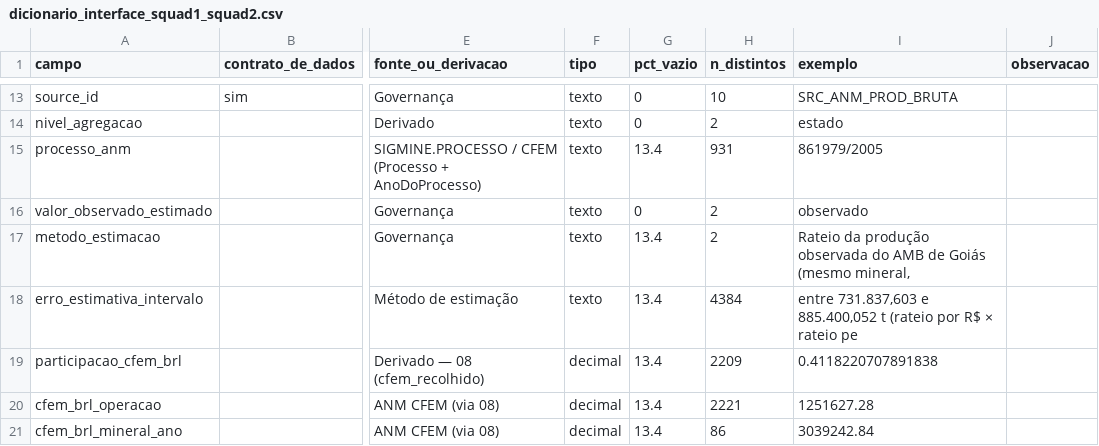
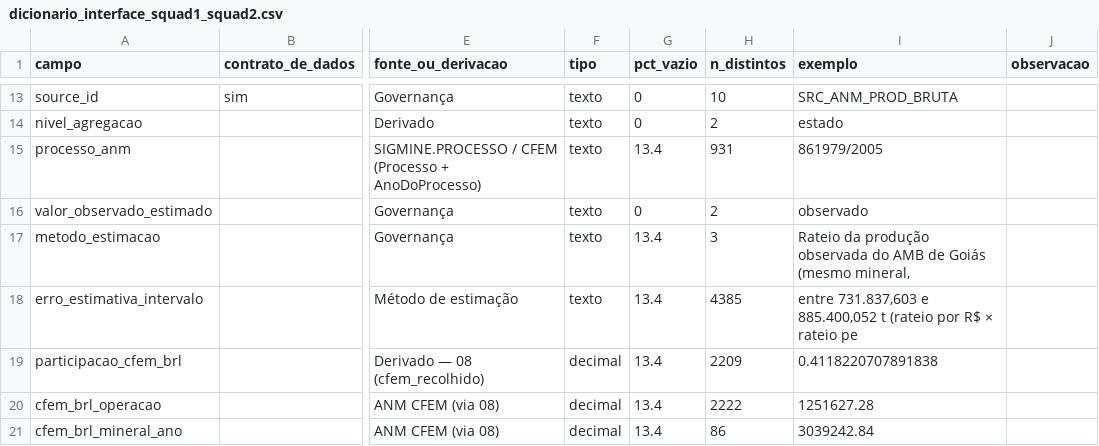
Before and after one commit to mineragoias-rgb/minera-goias, a CSV file: Squad 1/Bases consolidadas/documentacao/pacote_squad2/dicionario_interface_squad1_squad2.csv, drawn as a sheet; only a part is shown, gaps mark what is left out; the diff covers the shown part only; the diff names each change by its address in the sheet, - before the commit and + after, or states it on an @@ line.

```diff
--- a/Squad 1/Bases consolidadas/documentacao/pacote_squad2/dicionario_interface_squad1_squad2.csv
+++ b/Squad 1/Bases consolidadas/documentacao/pacote_squad2/dicionario_interface_squad1_squad2.csv
-H17 (n_distintos): 2
+H17 (n_distintos): 3
-H18 (n_distintos): 4384
+H18 (n_distintos): 4385
-H20 (n_distintos): 2221
+H20 (n_distintos): 2222
```
Also changed, not shown: 5 edited cells elsewhere in this file, Squad 1/Bases consolidadas/documentacao/base_producao/base_producao_empresa_ano.csv, Squad 1/Bases consolidadas/documentacao/base_producao/base_producao_estado_ano.csv, 6 other files.
